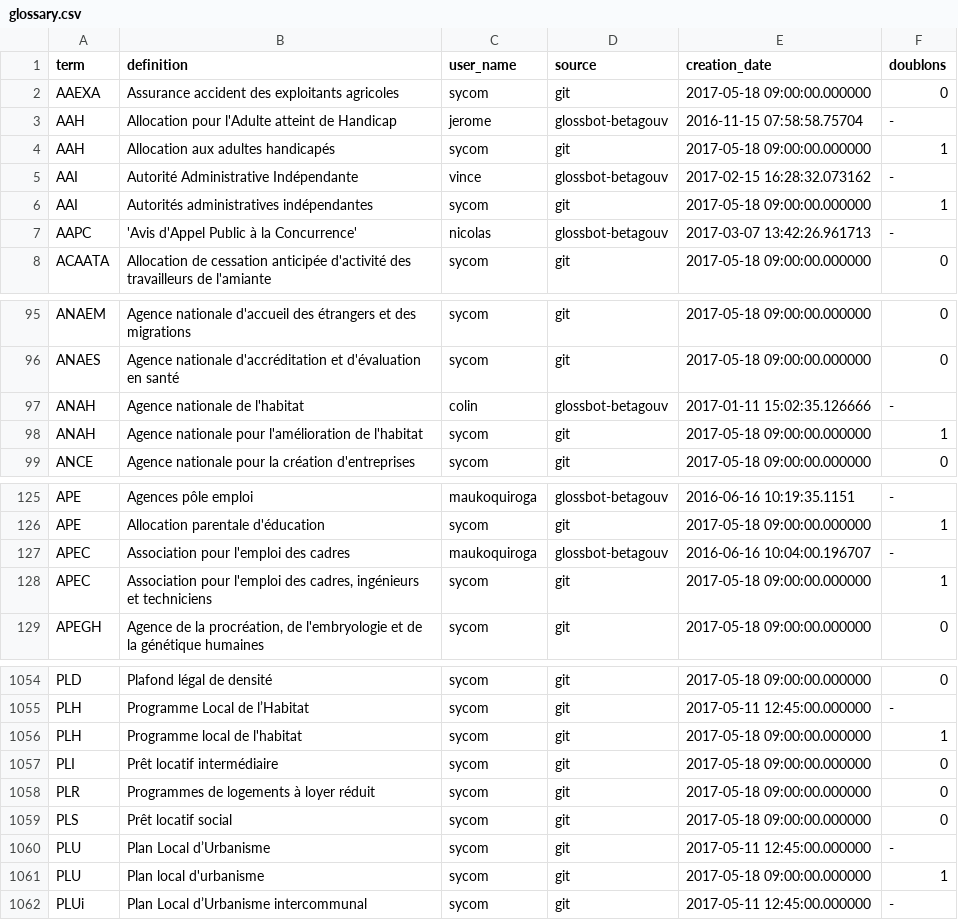
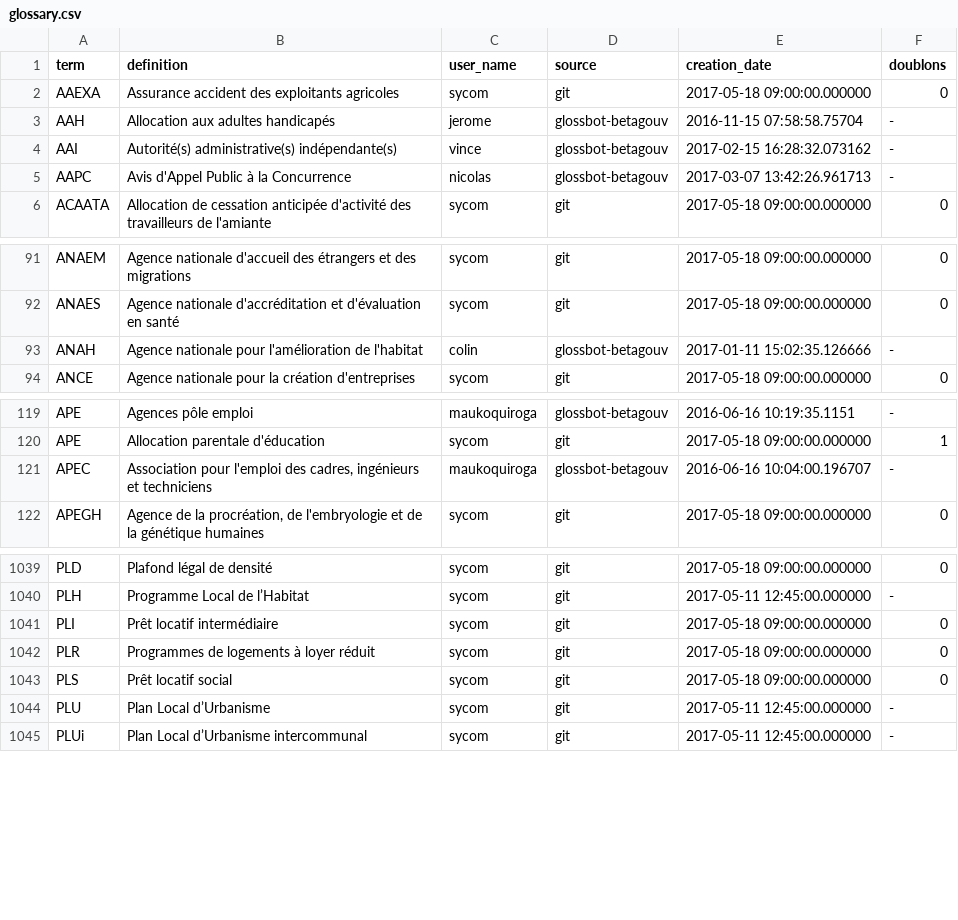
Before and after one commit to michelbl/RCAUAF, a CSV file: glossary.csv, drawn as a sheet; only a part is shown, gaps mark what is left out; the diff covers the shown part only.

Commit message:
fin du nettoyage des doublons (enfin, ceux que j'ai vu)

```diff
--- a/glossary.csv
+++ b/glossary.csv
@@ -2,7 +2,5 @@
 "AAEXA","Assurance accident des exploitants agricoles","sycom","git","2017-05-18 09:00:00.000000",0
-"AAH","Allocation pour l'Adulte atteint de Handicap","jerome","glossbot-betagouv","2016-11-15 07:58:58.75704","-"
-"AAH","Allocation aux adultes handicapés","sycom","git","2017-05-18 09:00:00.000000",1
-"AAI","Autorité Administrative Indépendante","vince","glossbot-betagouv","2017-02-15 16:28:32.073162","-"
-"AAI","Autorités administratives indépendantes","sycom","git","2017-05-18 09:00:00.000000",1
-"AAPC","'Avis d'Appel Public à la Concurrence'","nicolas","glossbot-betagouv","2017-03-07 13:42:26.961713","-"
+"AAH","Allocation aux adultes handicapés","jerome","glossbot-betagouv","2016-11-15 07:58:58.75704","-"
+"AAI","Autorité(s) administrative(s) indépendante(s)","vince","glossbot-betagouv","2017-02-15 16:28:32.073162","-"
+"AAPC","Avis d'Appel Public à la Concurrence","nicolas","glossbot-betagouv","2017-03-07 13:42:26.961713","-"
 "ACAATA","Allocation de cessation anticipée d'activité des travailleurs de l'amiante","sycom","git","2017-05-18 09:00:00.000000",0
@@ -96,4 +92,3 @@
 "ANAES","Agence nationale d'accréditation et d'évaluation en santé","sycom","git","2017-05-18 09:00:00.000000",0
-"ANAH","Agence nationale de l'habitat","colin","glossbot-betagouv","2017-01-11 15:02:35.126666","-"
-"ANAH","Agence nationale pour l'amélioration de l'habitat","sycom","git","2017-05-18 09:00:00.000000",1
+"ANAH","Agence nationale pour l'amélioration de l'habitat","colin","glossbot-betagouv","2017-01-11 15:02:35.126666","-"
 "ANCE","Agence nationale pour la création d'entreprises","sycom","git","2017-05-18 09:00:00.000000",0
@@ -126,4 +120,3 @@
 "APE","Allocation parentale d'éducation","sycom","git","2017-05-18 09:00:00.000000",1
-"APEC","Association pour l'emploi des cadres","maukoquiroga","glossbot-betagouv","2016-06-16 10:04:00.196707","-"
-"APEC","Association pour l'emploi des cadres, ingénieurs et techniciens","sycom","git","2017-05-18 09:00:00.000000",1
+"APEC","Association pour l'emploi des cadres, ingénieurs et techniciens","maukoquiroga","glossbot-betagouv","2016-06-16 10:04:00.196707","-"
 "APEGH","Agence de la procréation, de l'embryologie et de la génétique humaines","sycom","git","2017-05-18 09:00:00.000000",0
@@ -1055,3 +1040,2 @@
 "PLH","Programme Local de l’Habitat","sycom","git","2017-05-11 12:45:00.000000","-"
-"PLH","Programme local de l'habitat","sycom","git","2017-05-18 09:00:00.000000",1
 "PLI","Prêt locatif intermédiaire","sycom","git","2017-05-18 09:00:00.000000",0
@@ -1060,3 +1044,2 @@
 "PLU","Plan Local d’Urbanisme","sycom","git","2017-05-11 12:45:00.000000","-"
-"PLU","Plan local d'urbanisme","sycom","git","2017-05-18 09:00:00.000000",1
 "PLUi","Plan Local d’Urbanisme intercommunal","sycom","git","2017-05-11 12:45:00.000000","-"
```
Also changed, not shown: 16 removed rows and 3 edited cells elsewhere in this file.
